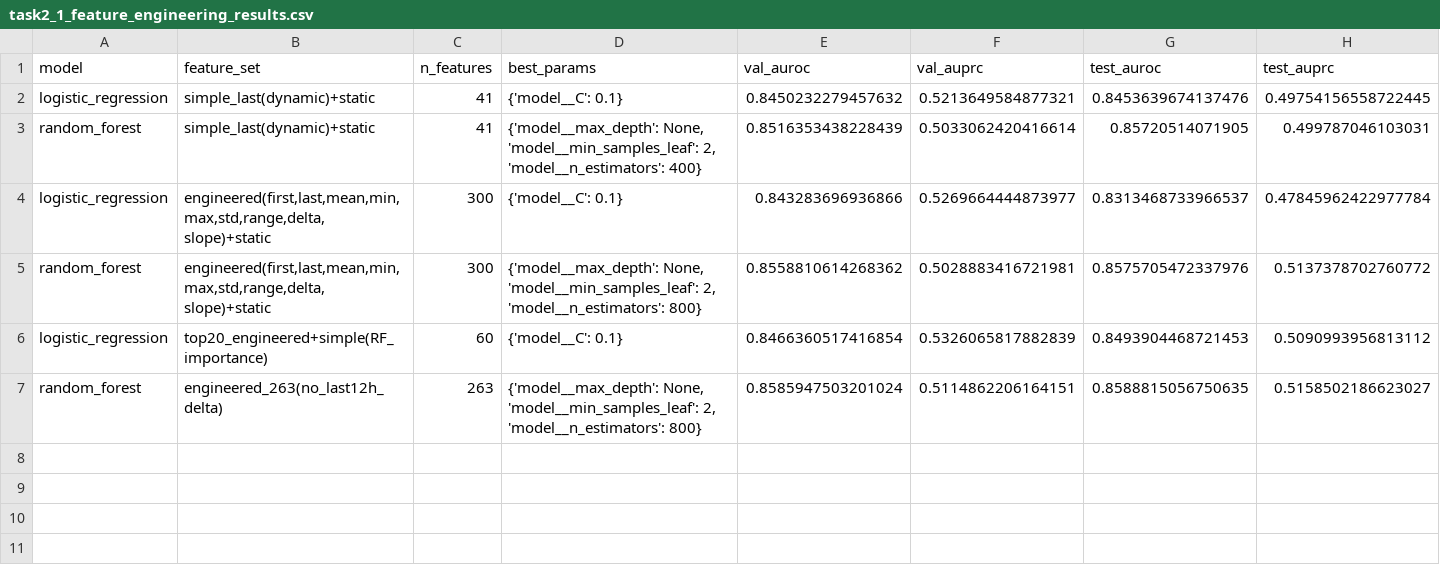
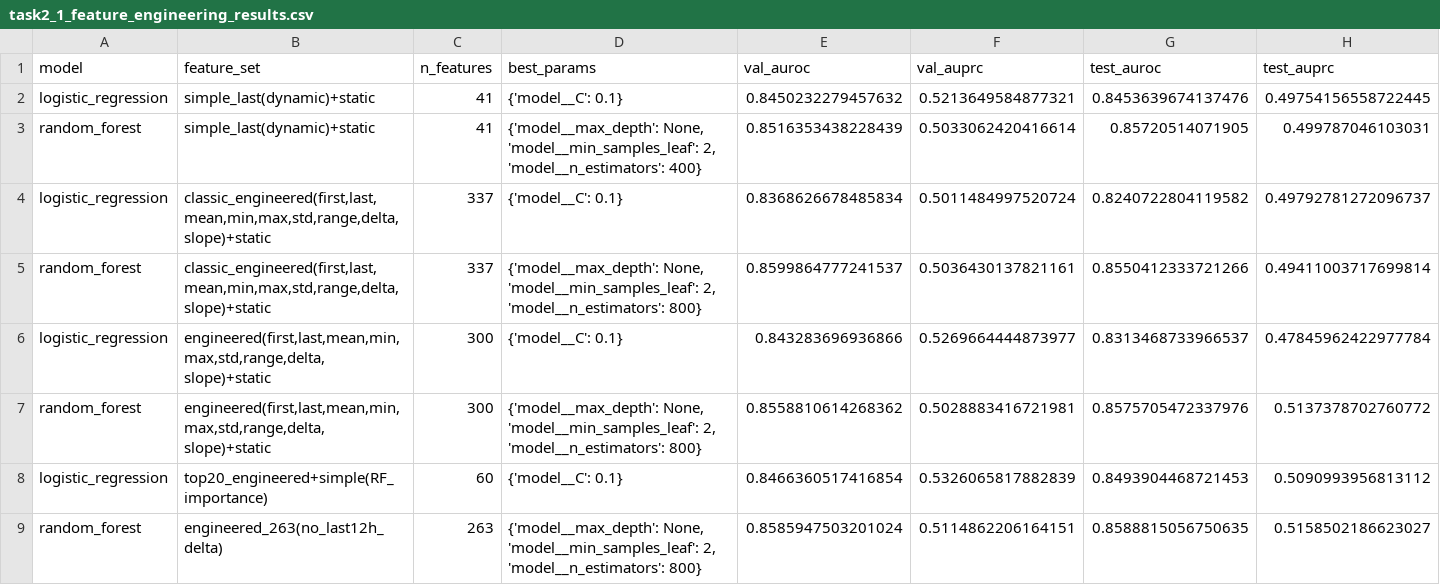
Before and after one commit to lorefrigo/ML4HC_Project1, a CSV file: output/classic_ml/task2_1_feature_engineering_results.csv, drawn as a sheet; the diff names each change by its address in the sheet, - before the commit and + after, or states it on an @@ line.

Commit message:
Task 2 - updated feature engineering results

```diff
--- a/output/classic_ml/task2_1_feature_engineering_results.csv
+++ b/output/classic_ml/task2_1_feature_engineering_results.csv
+row 4: logistic_regression | classic_engineered(first,last,mean,min,max,std,range,delta,slope)+static | 337 | {'model__C': 0.1} | 0.8368626678485834 | 0.5011484997520724 | 0.8240722804119582 | 0.49792781272096737
+row 5: random_forest | classic_engineered(first,last,mean,min,max,std,range,delta,slope)+static | 337 | {'model__max_depth': None, 'model__min_samples_leaf': 2, 'model__n_estimators': 800} | 0.8599864777241537 | 0.5036430137821161 | 0.8550412333721266 | 0.49411003717699814
```
